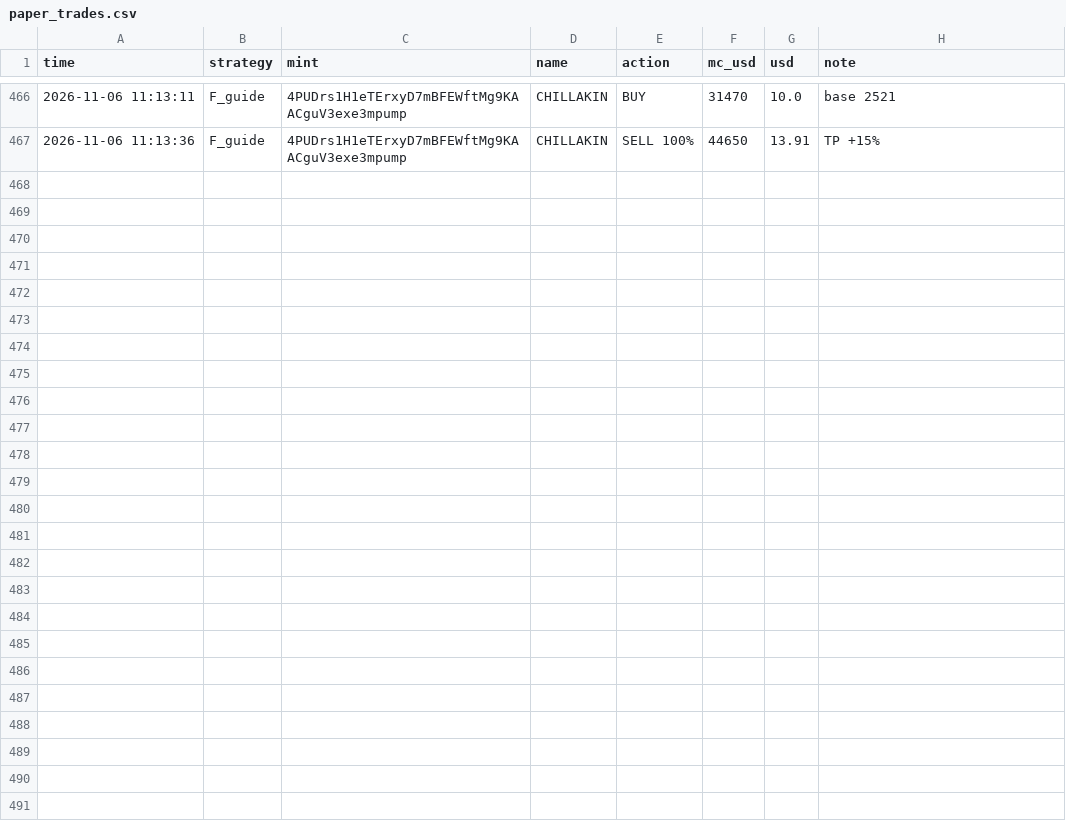
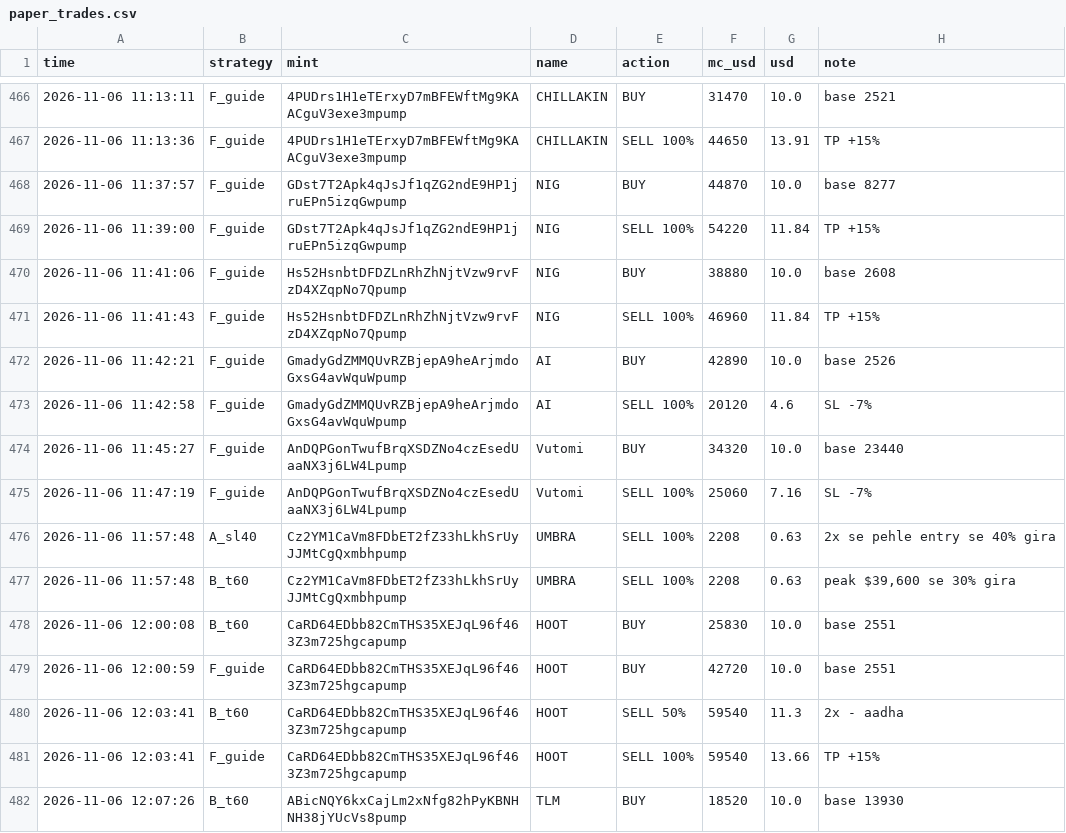
Before and after one commit to mohit1337890-rgb/pump-paper-bot, a CSV file: paper_trades.csv, drawn as a sheet; only a part is shown, gaps mark what is left out; the diff names each change by its address in the sheet, - before the commit and + after, or states it on an @@ line.

Commit message:
paper bot update

```diff
--- a/paper_trades.csv
+++ b/paper_trades.csv
+row 468: 2026-11-06 11:37:57 | F_guide | GDst7T2Apk4qJsJf1qZG2ndE9HP1jruEPn5izqGwpump | NIG | BUY | 44870 | 10.0 | base 8277
+row 469: 2026-11-06 11:39:00 | F_guide | GDst7T2Apk4qJsJf1qZG2ndE9HP1jruEPn5izqGwpump | NIG | SELL 100% | 54220 | 11.84 | TP +15%
+row 470: 2026-11-06 11:41:06 | F_guide | Hs52HsnbtDFDZLnRhZhNjtVzw9rvFzD4XZqpNo7Qpump | NIG | BUY | 38880 | 10.0 | base 2608
+row 471: 2026-11-06 11:41:43 | F_guide | Hs52HsnbtDFDZLnRhZhNjtVzw9rvFzD4XZqpNo7Qpump | NIG | SELL 100% | 46960 | 11.84 | TP +15%
+row 472: 2026-11-06 11:42:21 | F_guide | GmadyGdZMMQUvRZBjepA9heArjmdoGxsG4avWquWpump | AI | BUY | 42890 | 10.0 | base 2526
+row 473: 2026-11-06 11:42:58 | F_guide | GmadyGdZMMQUvRZBjepA9heArjmdoGxsG4avWquWpump | AI | SELL 100% | 20120 | 4.6 | SL -7%
+row 474: 2026-11-06 11:45:27 | F_guide | AnDQPGonTwufBrqXSDZNo4czEsedUaaNX3j6LW4Lpump | Vutomi | BUY | 34320 | 10.0 | base 23440
+row 475: 2026-11-06 11:47:19 | F_guide | AnDQPGonTwufBrqXSDZNo4czEsedUaaNX3j6LW4Lpump | Vutomi | SELL 100% | 25060 | 7.16 | SL -7%
+row 476: 2026-11-06 11:57:48 | A_sl40 | Cz2YM1CaVm8FDbET2fZ33hLkhSrUyJJMtCgQxmbhpump | UMBRA | SELL 100% | 2208 | 0.63 | 2x se pehle entry se 40% gira
+row 477: 2026-11-06 11:57:48 | B_t60 | Cz2YM1CaVm8FDbET2fZ33hLkhSrUyJJMtCgQxmbhpump | UMBRA | SELL 100% | 2208 | 0.63 | peak $39,600 se 30% gira
+row 478: 2026-11-06 12:00:08 | B_t60 | CaRD64EDbb82CmTHS35XEJqL96f463Z3m725hgcapump | HOOT | BUY | 25830 | 10.0 | base 2551
+row 479: 2026-11-06 12:00:59 | F_guide | CaRD64EDbb82CmTHS35XEJqL96f463Z3m725hgcapump | HOOT | BUY | 42720 | 10.0 | base 2551
+row 480: 2026-11-06 12:03:41 | B_t60 | CaRD64EDbb82CmTHS35XEJqL96f463Z3m725hgcapump | HOOT | SELL 50% | 59540 | 11.3 | 2x - aadha
+row 481: 2026-11-06 12:03:41 | F_guide | CaRD64EDbb82CmTHS35XEJqL96f463Z3m725hgcapump | HOOT | SELL 100% | 59540 | 13.66 | TP +15%
+row 482: 2026-11-06 12:07:26 | B_t60 | ABicNQY6kxCajLm2xNfg82hPyKBNHNH38jYUcVs8pump | TLM | BUY | 18520 | 10.0 | base 13930
```
Also changed, not shown: 2 other files.
